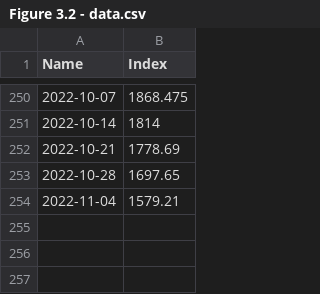
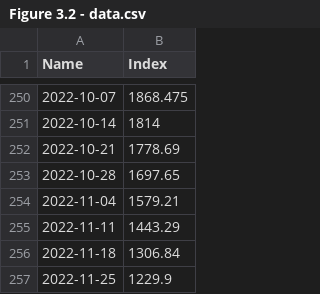
Before and after one commit to unctad-infovis/2022-rmt_report, a CSV file: assets/data/Figure 3.2 - data.csv, drawn as a sheet; only a part is shown, gaps mark what is left out.

Commit message:
Updated data and removed debug

```diff
--- a/assets/data/Figure 3.2 - data.csv
+++ b/assets/data/Figure 3.2 - data.csv
@@ -254 +254,4 @@ Name,Index
 2022-11-04,1579.21
+2022-11-11,1443.29
+2022-11-18,1306.84
+2022-11-25,1229.9
```
Also changed, not shown: public/assets/data/2022-rmt_report_figure_032.csv, 1 other file.
